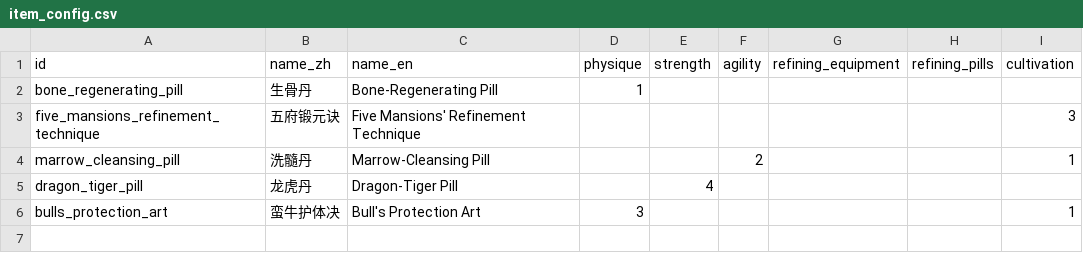
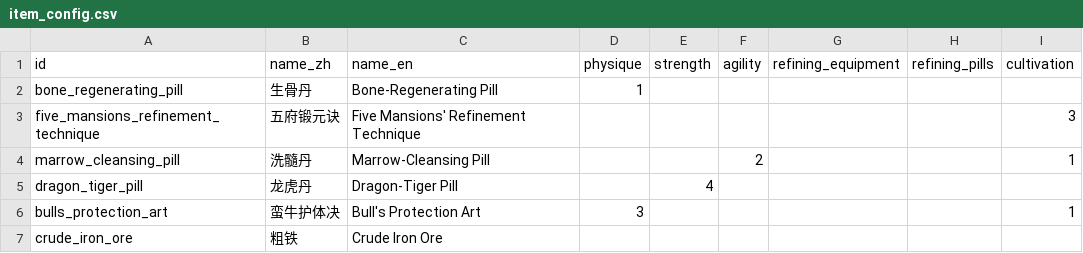
Before and after one commit to lichi1993315/ReincarnationCultivation, a CSV file: Assets/Data/item_config.csv, drawn as a sheet; the diff names each change by its address in the sheet, - before the commit and + after, or states it on an @@ line.

Commit message:
add crude iron ore

```diff
--- a/Assets/Data/item_config.csv
+++ b/Assets/Data/item_config.csv
+row 7: crude_iron_ore | 粗铁 | Crude Iron Ore
```
Also changed, not shown: 7 other files.
